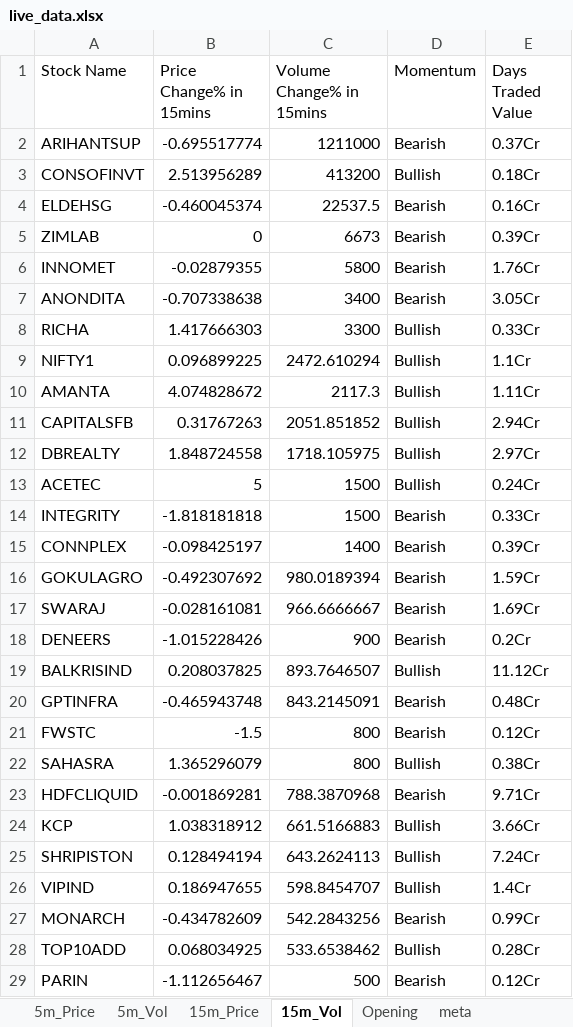
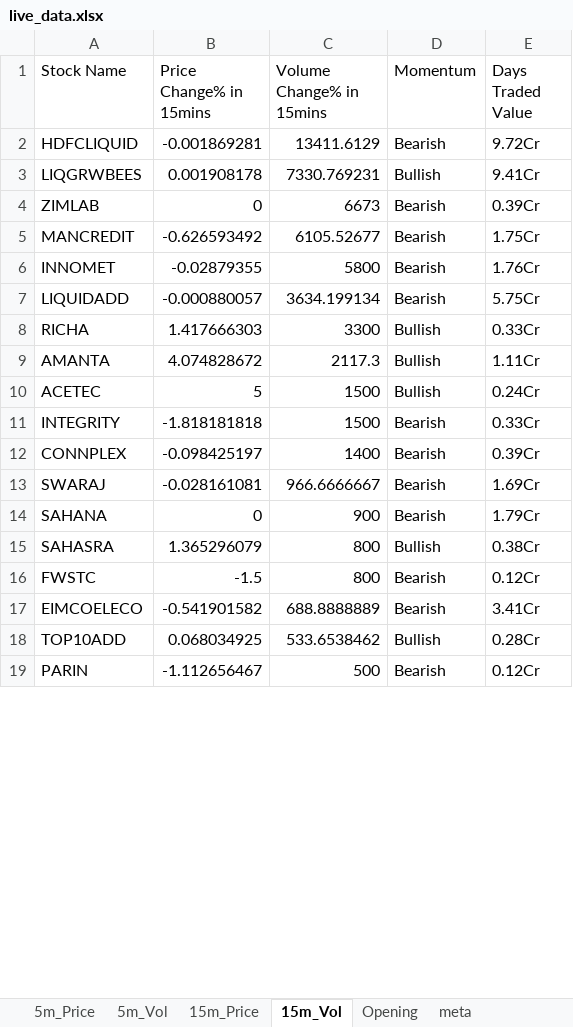
Before and after one commit to srbsharma92/priceAction2, an Excel workbook: data/live_data.xlsx, sheet 15m_Vol, drawn as a sheet; only a part is shown; values as stored, in another font and other column widths than the file's, no borders; removed rows and columns are numbered as before the commit, all else as after; the diff covers the shown part only; the diff names each change by its address in the sheet, - before the commit and + after, or states it on an @@ line.

```diff
--- a/data/live_data.xlsx (sheet 15m_Vol)
+++ b/data/live_data.xlsx (sheet 15m_Vol)
-row 2: ARIHANTSUP | -0.695517774 | 1211000 | Bearish | 0.37Cr
-row 3: CONSOFINVT | 2.513956289 | 413200 | Bullish | 0.18Cr
-row 4: ELDEHSG | -0.460045374 | 22537.5 | Bearish | 0.16Cr
+row 2: HDFCLIQUID | -0.001869281 | 13411.6129 | Bearish | 9.72Cr
+row 3: LIQGRWBEES | 0.001908178 | 7330.769231 | Bullish | 9.41Cr
+row 5: MANCREDIT | -0.626593492 | 6105.52677 | Bearish | 1.75Cr
-row 7: ANONDITA | -0.707338638 | 3400 | Bearish | 3.05Cr
+row 7: LIQUIDADD | -0.000880057 | 3634.199134 | Bearish | 5.75Cr
-row 9: NIFTY1 | 0.096899225 | 2472.610294 | Bullish | 1.1Cr
-row 11: CAPITALSFB | 0.31767263 | 2051.851852 | Bullish | 2.94Cr
-row 12: DBREALTY | 1.848724558 | 1718.105975 | Bullish | 2.97Cr
-row 16: GOKULAGRO | -0.492307692 | 980.0189394 | Bearish | 1.59Cr
-row 18: DENEERS | -1.015228426 | 900 | Bearish | 0.2Cr
-row 19: BALKRISIND | 0.208037825 | 893.7646507 | Bullish | 11.12Cr
-row 20: GPTINFRA | -0.465943748 | 843.2145091 | Bearish | 0.48Cr
+row 14: SAHANA | 0 | 900 | Bearish | 1.79Cr
@@ row 22 moved to row 15: SAHASRA @@
-row 23: HDFCLIQUID | -0.001869281 | 788.3870968 | Bearish | 9.71Cr
-row 24: KCP | 1.038318912 | 661.5166883 | Bullish | 3.66Cr
-row 25: SHRIPISTON | 0.128494194 | 643.2624113 | Bullish | 7.24Cr
-row 26: VIPIND | 0.186947655 | 598.8454707 | Bullish | 1.4Cr
-row 27: MONARCH | -0.434782609 | 542.2843256 | Bearish | 0.99Cr
+row 17: EIMCOELECO | -0.541901582 | 688.8888889 | Bearish | 3.41Cr
```
Also changed, not shown: 11 added rows and 5 removed rows elsewhere in this sheet, sheet 5m_Vol, sheet 15m_Price, sheet 5m_Price, sheet Opening, sheet meta.
